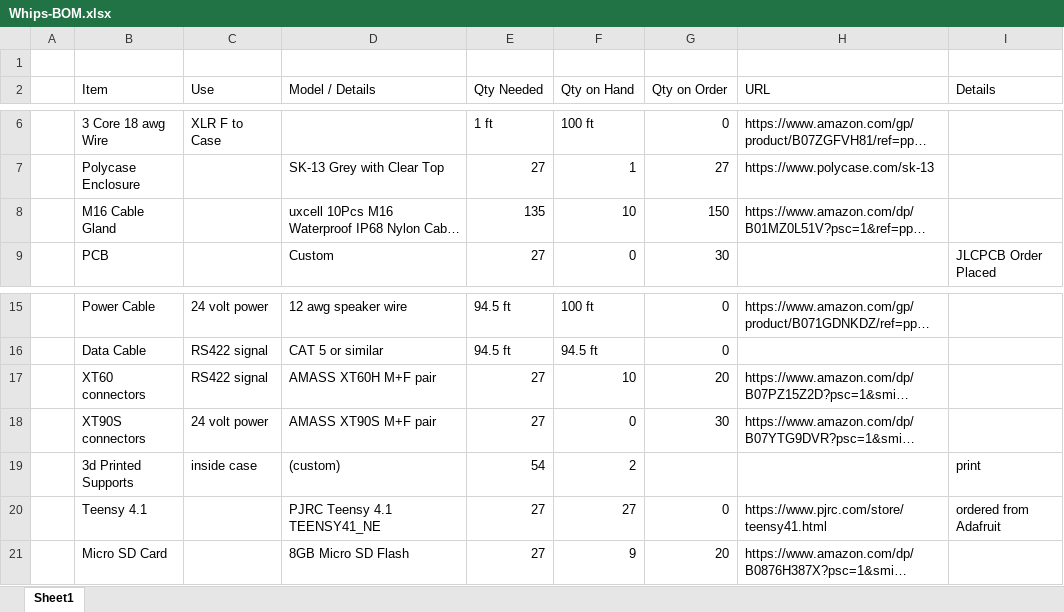
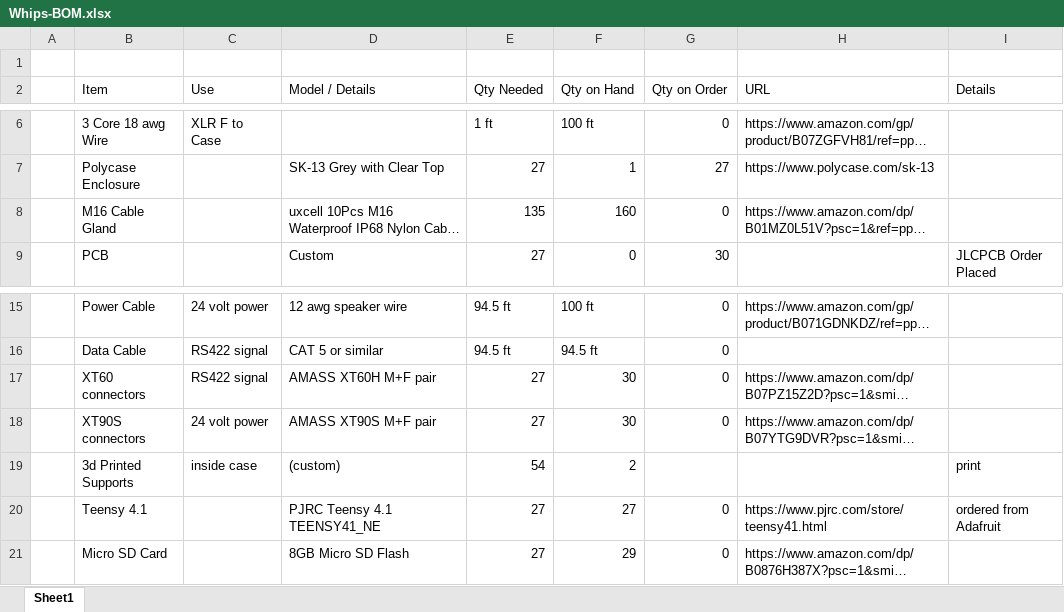
Before and after one commit to jspolsky/Antenna2024, an Excel workbook: Whips-BOM.xlsx, sheet Sheet1, drawn as a sheet; only a part is shown, gaps mark what is left out; long unchanged cells end in …; values as stored, in another font and other column widths than the file's, no borders; table styles not drawn; the diff names each change by its address in the sheet, - before the commit and + after, or states it on an @@ line.

Commit message:
stuff arrived

```diff
--- a/Whips-BOM.xlsx (sheet Sheet1)
+++ b/Whips-BOM.xlsx (sheet Sheet1)
-F8 (Qty on Hand): 10
+F8 (Qty on Hand): 160
-G8 (Qty on Order): 150
+G8 (Qty on Order): 0
-F17 (Qty on Hand): 10
+F17 (Qty on Hand): 30
-G17 (Qty on Order): 20
+G17 (Qty on Order): 0
-F18 (Qty on Hand): 0
+F18 (Qty on Hand): 30
-G18 (Qty on Order): 30
+G18 (Qty on Order): 0
-F21 (Qty on Hand): 9
+F21 (Qty on Hand): 29
-G21 (Qty on Order): 20
+G21 (Qty on Order): 0
```
